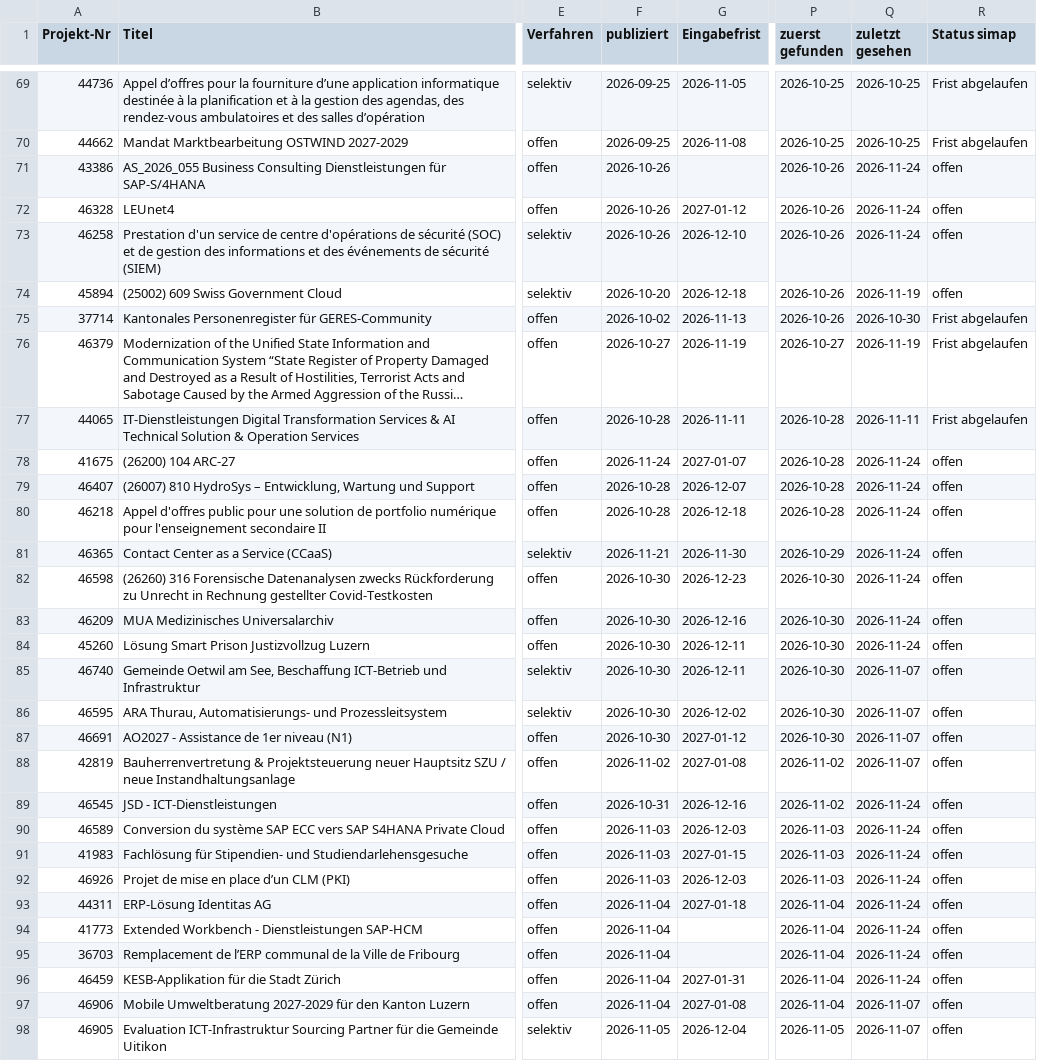
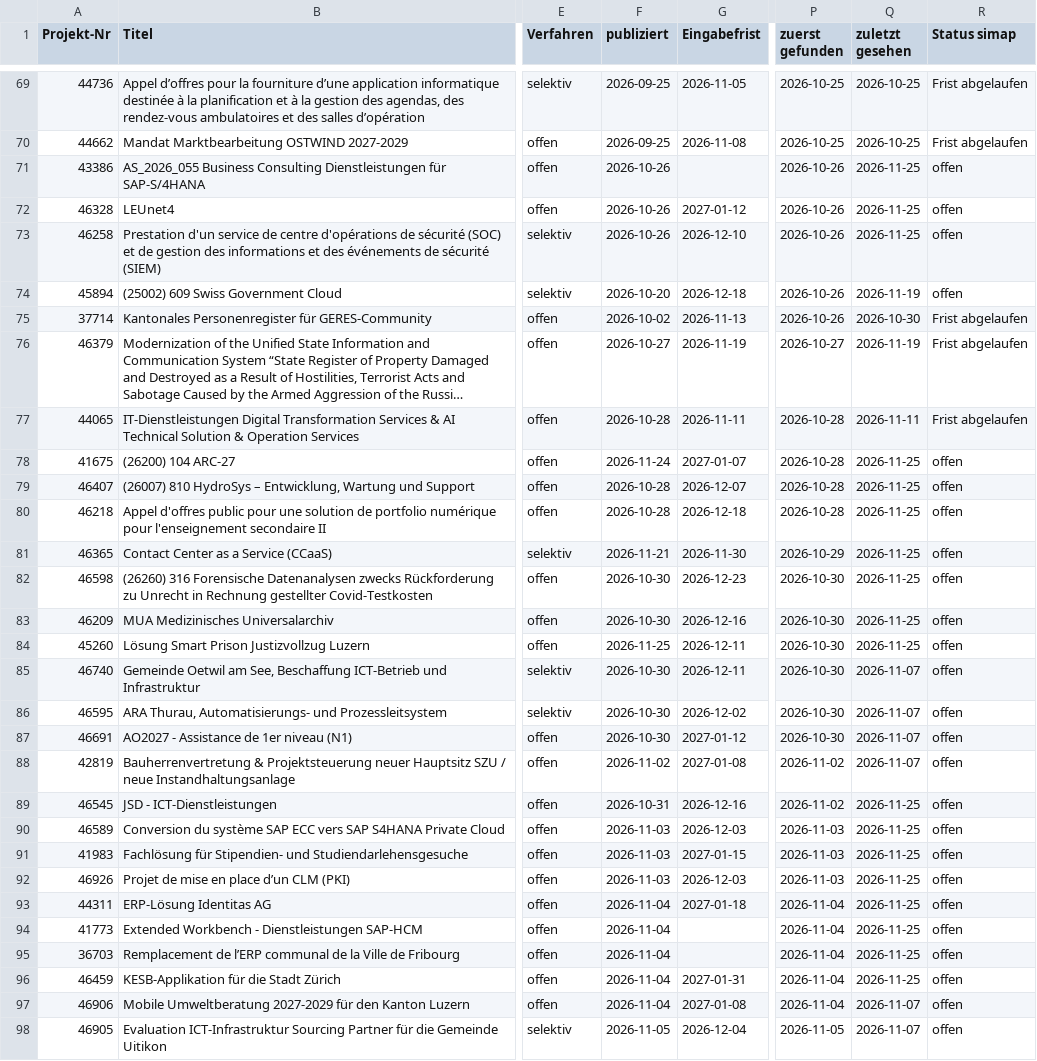
Before and after one commit to Al5brnov/prompt-hub, a CSV file: radar/history.csv, drawn as a sheet; only a part is shown, gaps mark what is left out; long unchanged cells end in …; the diff covers the shown part only; the diff names each change by its address in the sheet, - before the commit and + after, or states it on an @@ line.

```diff
--- a/radar/history.csv
+++ b/radar/history.csv
-Q71:Q73 (zuletzt gesehen): 2026-11-24
+Q71:Q73 (zuletzt gesehen): 2026-11-25
-Q78:Q84 (zuletzt gesehen): 2026-11-24
+Q78:Q84 (zuletzt gesehen): 2026-11-25
-F84 (publiziert): 2026-10-30
+F84 (publiziert): 2026-11-25
-Q89:Q96 (zuletzt gesehen): 2026-11-24
+Q89:Q96 (zuletzt gesehen): 2026-11-25
```
Also changed, not shown: 3 added rows and 54 edited cells elsewhere in this file, radar/awards.csv, 2 other files.
